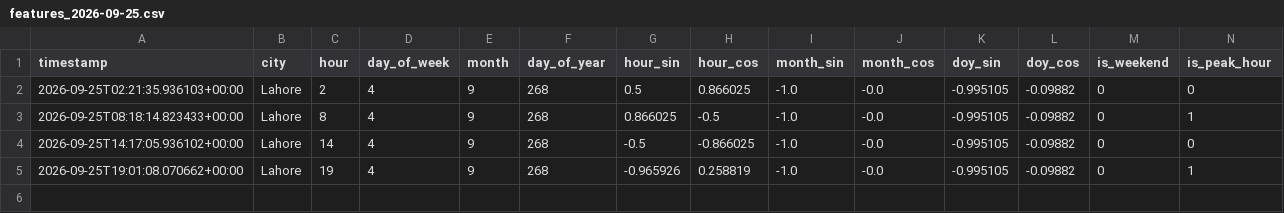
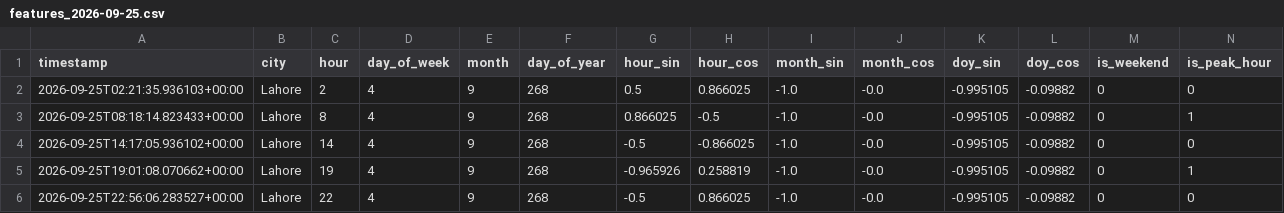
Before and after one commit to Walishatahir123/aqi-feature-pipeline, a CSV file: data/features/features_2026-09-25.csv, drawn as a sheet; only a part is shown; rows hold the shown columns only; the diff names each change by its address in the sheet, - before the commit and + after, or states it on an @@ line.

```diff
--- a/data/features/features_2026-09-25.csv
+++ b/data/features/features_2026-09-25.csv
+row 6: 2026-09-25T22:56:06.283527+00:00 | Lahore | 22 | 4 | 9 | 268 | -0.5 | 0.866025 | -1.0 | -0.0 | -0.995105 | -0.09882 | 0 | 0
```
Also changed, not shown: data/features_store_backup/feature_store_backup_2026-09-25.csv, 1 other file.
